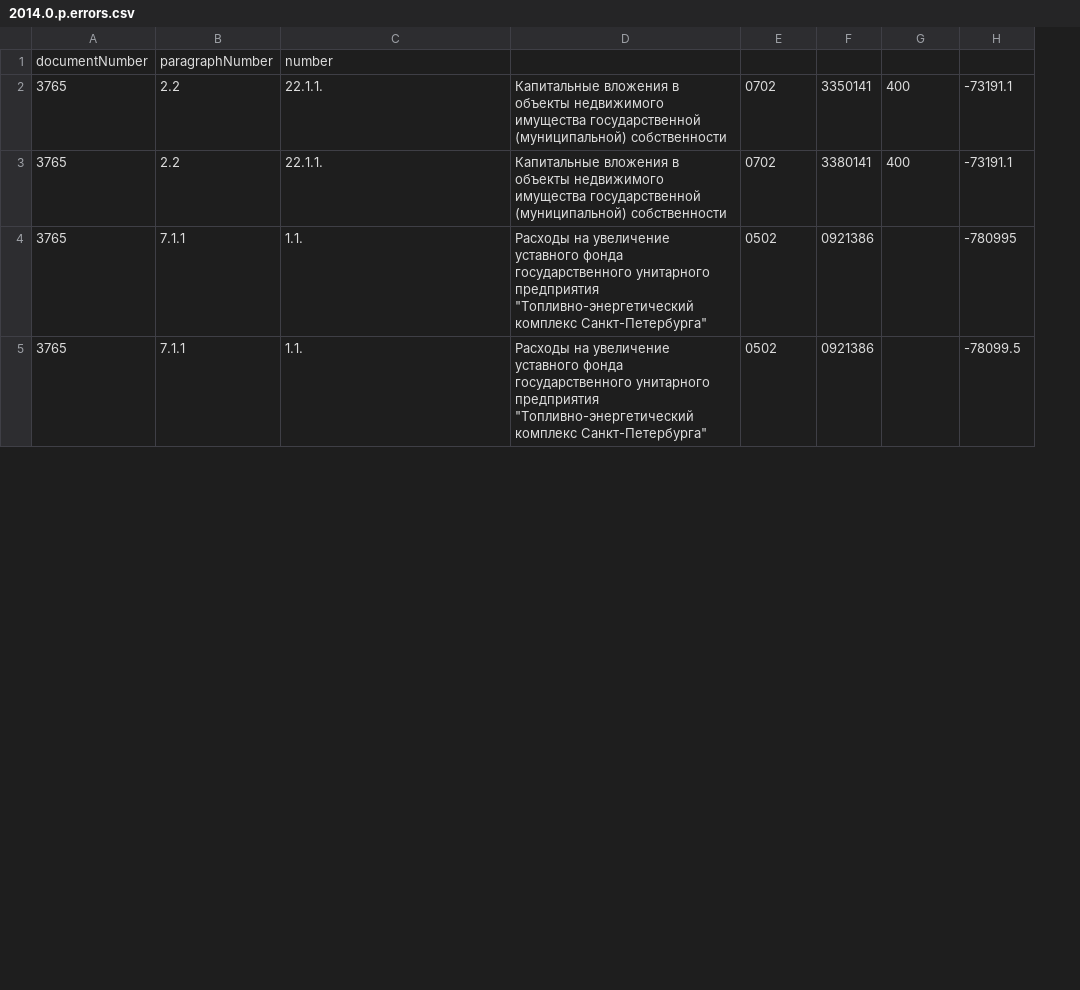
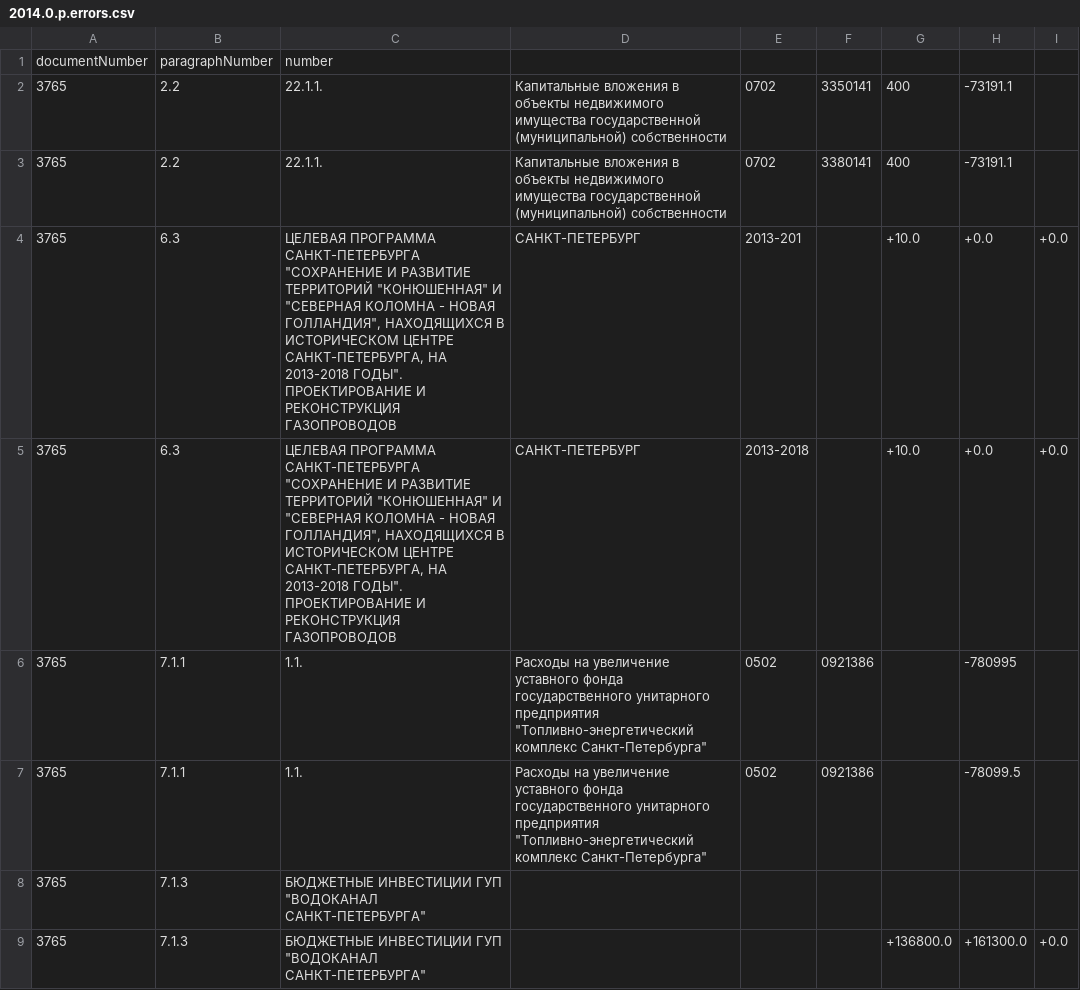
Before and after one commit to AntonKhorev/spb-budget-db, a CSV file: 2014.0.p.errors.csv, drawn as a sheet; only a part is shown; addresses are those after the commit; the diff covers the shown part only; the diff names each change by its address in the sheet, - before the commit and + after, or states it on an @@ line.

Commit message:
read investment changes from odf - but there are typos

```diff
--- a/2014.0.p.errors.csv
+++ b/2014.0.p.errors.csv
+column I, empty
+row 4: 3765 | 6.3 | ЦЕЛЕВАЯ ПРОГРАММА САНКТ-ПЕТЕРБУРГА "СОХРАНЕНИЕ И РАЗВИТИЕ ТЕРРИТОРИЙ "КОНЮШЕННАЯ" И "СЕВЕРНАЯ КОЛОМНА - НОВАЯ ГОЛЛАНДИЯ", НАХОДЯЩИХСЯ В ИСТОРИЧЕСКОМ ЦЕНТРЕ САНКТ-ПЕТЕРБУРГА, НА 2013-2018 ГОДЫ". ПРОЕКТИРОВАНИЕ И РЕКОНСТРУКЦИЯ ГАЗОПРОВОДОВ | САНКТ-ПЕТЕРБУРГ | 2013-201 |  | +10.0 | +0.0 | +0.0
+row 5: 3765 | 6.3 | ЦЕЛЕВАЯ ПРОГРАММА САНКТ-ПЕТЕРБУРГА "СОХРАНЕНИЕ И РАЗВИТИЕ ТЕРРИТОРИЙ "КОНЮШЕННАЯ" И "СЕВЕРНАЯ КОЛОМНА - НОВАЯ ГОЛЛАНДИЯ", НАХОДЯЩИХСЯ В ИСТОРИЧЕСКОМ ЦЕНТРЕ САНКТ-ПЕТЕРБУРГА, НА 2013-2018 ГОДЫ". ПРОЕКТИРОВАНИЕ И РЕКОНСТРУКЦИЯ ГАЗОПРОВОДОВ | САНКТ-ПЕТЕРБУРГ | 2013-2018 |  | +10.0 | +0.0 | +0.0
+row 8: 3765 | 7.1.3 | БЮДЖЕТНЫЕ ИНВЕСТИЦИИ ГУП "ВОДОКАНАЛ САНКТ-ПЕТЕРБУРГА"
+row 9: 3765 | 7.1.3 | БЮДЖЕТНЫЕ ИНВЕСТИЦИИ ГУП "ВОДОКАНАЛ САНКТ-ПЕТЕРБУРГА" |  |  |  | +136800.0 | +161300.0 | +0.0
```
Also changed, not shown: 8 added rows elsewhere in this file, 4 other files.
